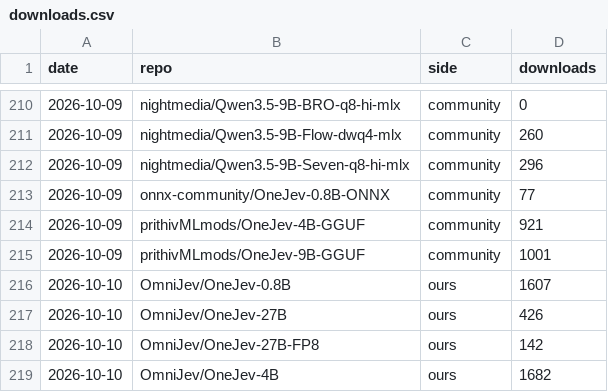
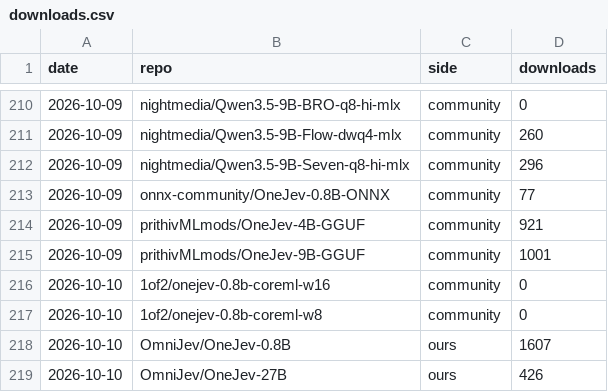
Before and after one commit to OmniJev/OneJev, a CSV file: assets/downloads.csv, drawn as a sheet; only a part is shown, gaps mark what is left out; the shorter side is filled out with more unchanged rows; the diff covers the shown part only.

```diff
--- a/assets/downloads.csv
+++ b/assets/downloads.csv
@@ -215,2 +215,4 @@ date,repo,side,downloads
 2026-10-09,prithivMLmods/OneJev-9B-GGUF,community,1001
+2026-10-10,1of2/onejev-0.8b-coreml-w16,community,0
+2026-10-10,1of2/onejev-0.8b-coreml-w8,community,0
 2026-10-10,OmniJev/OneJev-0.8B,ours,1607
```
Also changed, not shown: 24 added rows elsewhere in this file, 1 other file.
